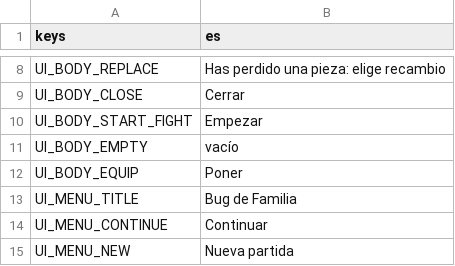
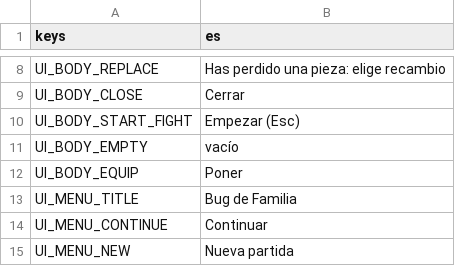
Before and after one commit to rvillalba1983/bug-de-familia, a CSV file: data/i18n/textos.csv, drawn as a sheet; only a part is shown, gaps mark what is left out.

```diff
--- a/data/i18n/textos.csv
+++ b/data/i18n/textos.csv
@@ -9,3 +9,3 @@ UI_BODY_REPLACE,Has perdido una pieza: elige recambio
 UI_BODY_CLOSE,Cerrar
-UI_BODY_START_FIGHT,Empezar
+UI_BODY_START_FIGHT,Empezar (Esc)
 UI_BODY_EMPTY,vacío
```
Also changed, not shown: 5 other files.
